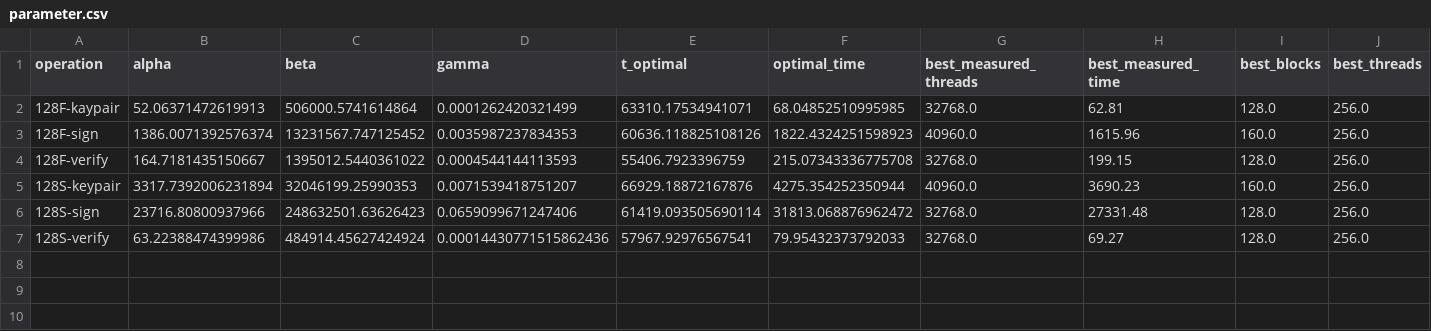
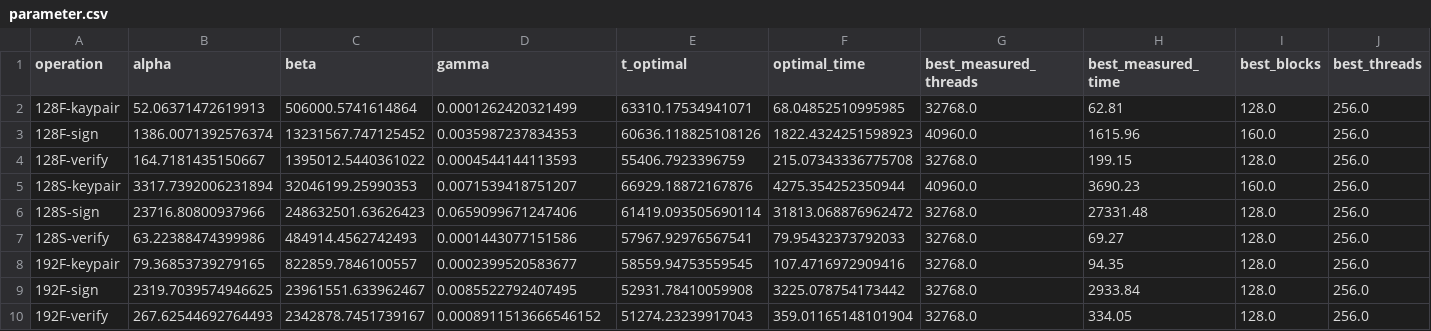
Before and after one commit to jiahaoxiang2000/sphincs-plus, a CSV file: data/parameter.csv, drawn as a sheet.

Commit message:
test(data): 192F

```diff
--- a/data/parameter.csv
+++ b/data/parameter.csv
@@ -6,2 +6,5 @@ operation,alpha,beta,gamma,t_optimal,optimal_time,best_measured_threads,best_mea
 128S-sign,23716.80800937966,248632501.63626423,0.0659099671247406,61419.093505690114,31813.068876962472,32768.0,27331.48,128.0,256.0
-128S-verify,63.22388474399986,484914.45627424924,0.00014430771515862436,57967.92976567541,79.95432373792033,32768.0,69.27,128.0,256.0
+128S-verify,63.22388474399986,484914.4562742493,0.0001443077151586,57967.92976567541,79.95432373792033,32768.0,69.27,128.0,256.0
+192F-keypair,79.36853739279165,822859.7846100557,0.0002399520583677,58559.94753559545,107.4716972909416,32768.0,94.35,128.0,256.0
+192F-sign,2319.7039574946625,23961551.633962467,0.0085522792407495,52931.78410059908,3225.078754173442,32768.0,2933.84,128.0,256.0
+192F-verify,267.62544692764493,2342878.7451739167,0.0008911513666546152,51274.23239917043,359.01165148101904,32768.0,334.05,128.0,256.0
```
Also changed, not shown: 3 other files.
